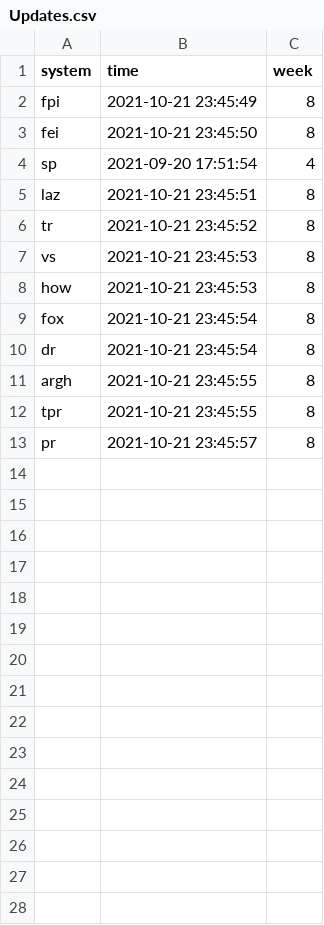
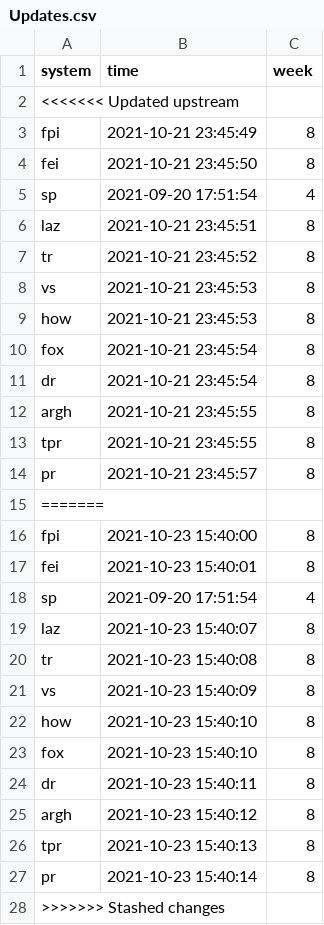
Before and after one commit to StevenPlai/CFB-Composite, a CSV file: Updates.csv, drawn as a sheet.

```diff
--- a/Updates.csv
+++ b/Updates.csv
@@ -1,2 +1,3 @@
 "system","time","week"
+<<<<<<< Updated upstream
 "fpi",2021-10-21 23:45:49,8
@@ -13 +14,15 @@
 "pr",2021-10-21 23:45:57,8
+=======
+"fpi",2021-10-23 15:40:00,8
+"fei",2021-10-23 15:40:01,8
+"sp",2021-09-20 17:51:54,4
+"laz",2021-10-23 15:40:07,8
+"tr",2021-10-23 15:40:08,8
+"vs",2021-10-23 15:40:09,8
+"how",2021-10-23 15:40:10,8
+"fox",2021-10-23 15:40:10,8
+"dr",2021-10-23 15:40:11,8
+"argh",2021-10-23 15:40:12,8
+"tpr",2021-10-23 15:40:13,8
+"pr",2021-10-23 15:40:14,8
+>>>>>>> Stashed changes
```
Also changed, not shown: Archived Ratings/FPI/FPIWeek8Ratings.csv, Archived Ratings/Statfox/StatfoxWeek8Ratings.csv, 3 other files.
